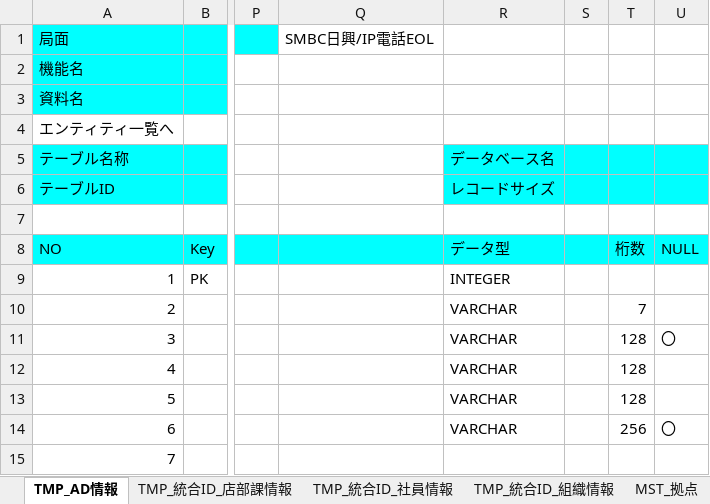
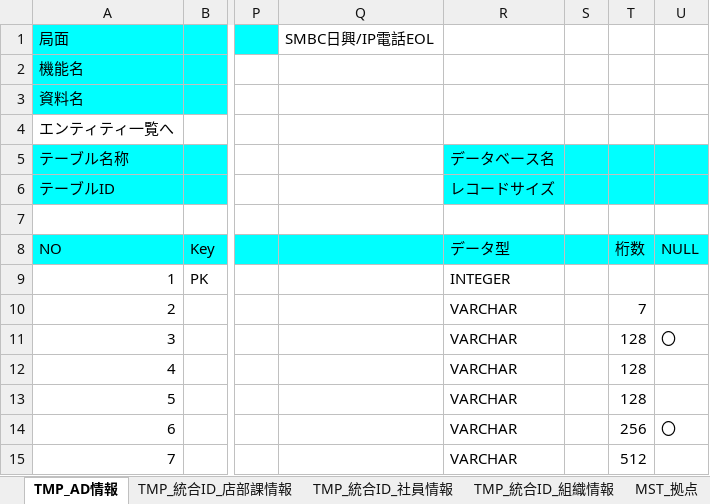
Before and after one commit to kaikyou76/20230704, an Excel workbook: CUCMメンテナンスシステム開発/30_設計/02_詳細設計/11_DB設計(ER図、エンティティ一覧、CRUD図)/DDL/DDLtest/CUCMメンテナンスシステム_テーブル定義書ddl.xlsx, sheet TMP_AD情報, drawn as a sheet; only a part is shown, gaps mark what is left out; values as stored, in another font and other column widths than the file's, no borders; the diff names each change by its address in the sheet, - before the commit and + after, or states it on an @@ line.

```diff
--- a/CUCMメンテナンスシステム開発/30_設計/02_詳細設計/11_DB設計(ER図、エンティティ一覧、CRUD図)/DDL/DDLtest/CUCMメンテナンスシステム_テーブル定義書ddl.xlsx (sheet TMP_AD情報)
+++ b/CUCMメンテナンスシステム開発/30_設計/02_詳細設計/11_DB設計(ER図、エンティティ一覧、CRUD図)/DDL/DDLtest/CUCMメンテナンスシステム_テーブル定義書ddl.xlsx (sheet TMP_AD情報)
-R15: (empty)
+R15: VARCHAR
-T15: (empty)
+T15: 512
```
Also changed, not shown: CUCMメンテナンスシステム開発/30_設計/02_詳細設計/11_DB設計(ER図、エンティティ一覧、CRUD図)/DDL/DDLtest/CUCMメンテナンスシステム_テーブル定義書test.xlsm, 2 other files.
